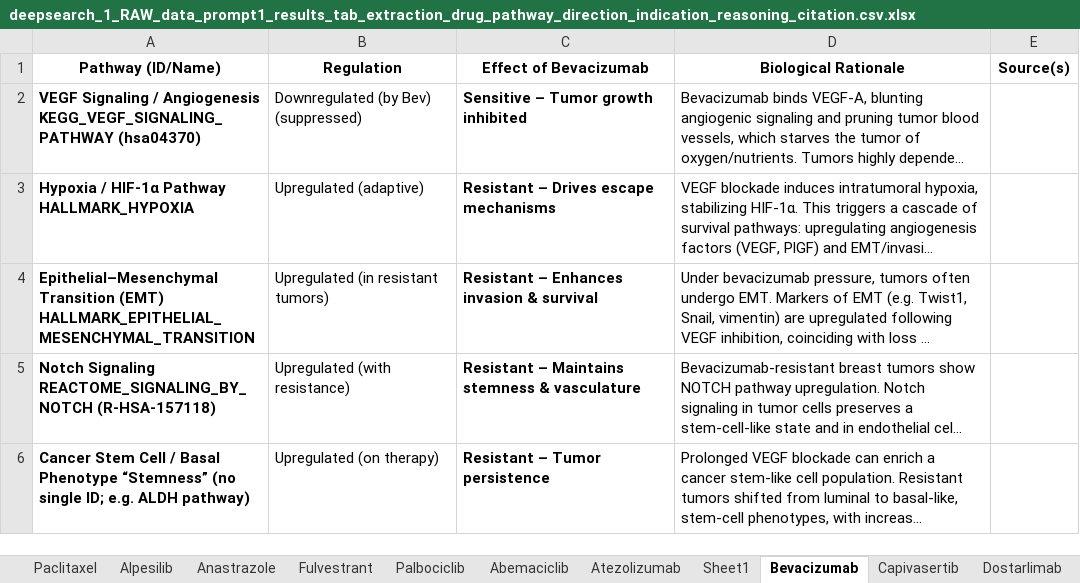
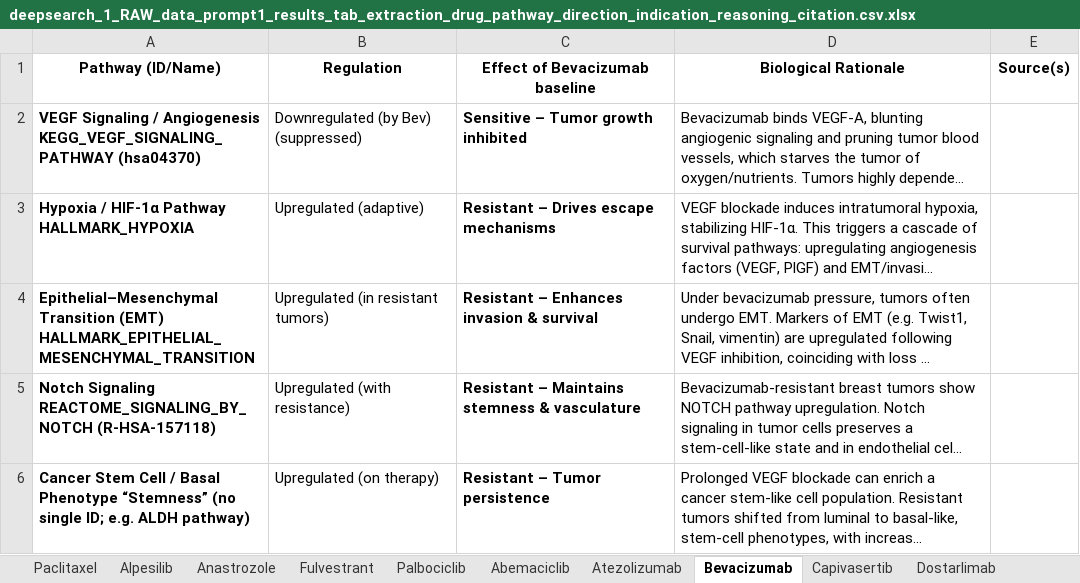
Before and after one commit to J-Nanshi/PySingscore_replicate, an Excel workbook: singscore_new_code/results/Deep_search_results/deepsearch_1_RAW_data_prompt1_results_tab_extraction_drug_pathway_direction_indication_reasoning_citation.csv.xlsx, sheet Bevacizumab, drawn as a sheet; only a part is shown; long unchanged cells end in …; values as stored, in another font and other column widths than the file's, no borders; the diff names each change by its address in the sheet, - before the commit and + after, or states it on an @@ line.

```diff
--- a/singscore_new_code/results/Deep_search_results/deepsearch_1_RAW_data_prompt1_results_tab_extraction_drug_pathway_direction_indication_reasoning_citation.csv.xlsx (sheet Bevacizumab)
+++ b/singscore_new_code/results/Deep_search_results/deepsearch_1_RAW_data_prompt1_results_tab_extraction_drug_pathway_direction_indication_reasoning_citation.csv.xlsx (sheet Bevacizumab)
-sheet tab: Anastrazole
+sheet tab: Anastrozole
-sheet tab: Sheet1
-C1: Effect of Bevacizumab
+C1: Effect of Bevacizumab baseline
```
Also changed, not shown: sheet Trastuzumab emtansine, sheet Trastuzumab, singscore_new_code/results/Deep_search_results/deepsearch_2_CORRECTED_data_prompt1_results_pathway_name_curated.csv.xlsx, singscore_new_code/results/Deep_search_results/deepsearch_3_ADMINISTRATION_regulation_effect_rationale_citation_tab.xlsx, 34 other files.
